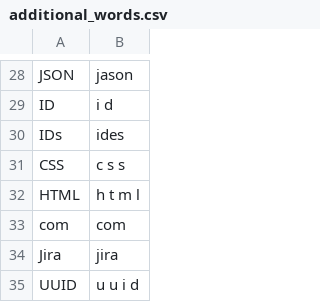
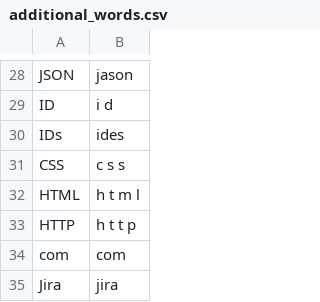
Before and after one commit to jaresty/mac-dotfiles, a CSV file: talon-settings/additional_words.csv, drawn as a sheet; only a part is shown, gaps mark what is left out; the shorter side is filled out with more unchanged rows.

Commit message:
Add HTTP as an additional word

```diff
--- a/talon-settings/additional_words.csv
+++ b/talon-settings/additional_words.csv
@@ -32,2 +32,3 @@ CSS,c s s
 HTML,h t m l
+HTTP,h t t p
 com,com
```
